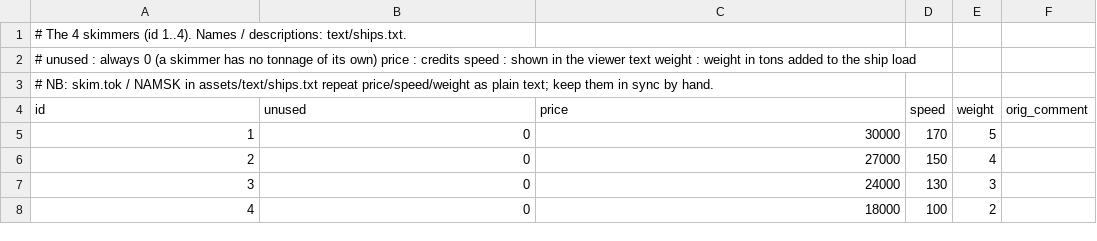
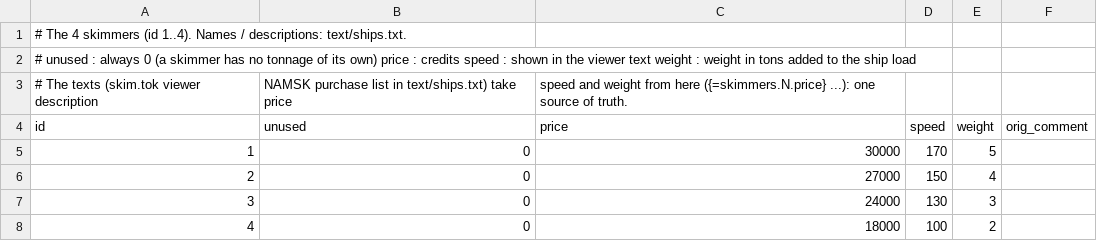
Before and after one commit to Marginal2k/awaken_zx, a CSV file: assets/data/skimmers.csv, drawn as a sheet.

```diff
--- a/assets/data/skimmers.csv
+++ b/assets/data/skimmers.csv
@@ -2,3 +2,3 @@
 # unused : always 0 (a skimmer has no tonnage of its own)   price : credits   speed : shown in the viewer text   weight : weight in tons added to the ship load
-# NB: skim.tok / NAMSK in assets/text/ships.txt repeat price/speed/weight as plain text; keep them in sync by hand.
+# The texts (skim.tok viewer description, NAMSK purchase list in text/ships.txt) take price, speed and weight from here ({=skimmers.N.price} ...): one source of truth.
 id,unused,price,speed,weight,orig_comment
```
Also changed, not shown: assets/data/ships.csv, 4 other files.
